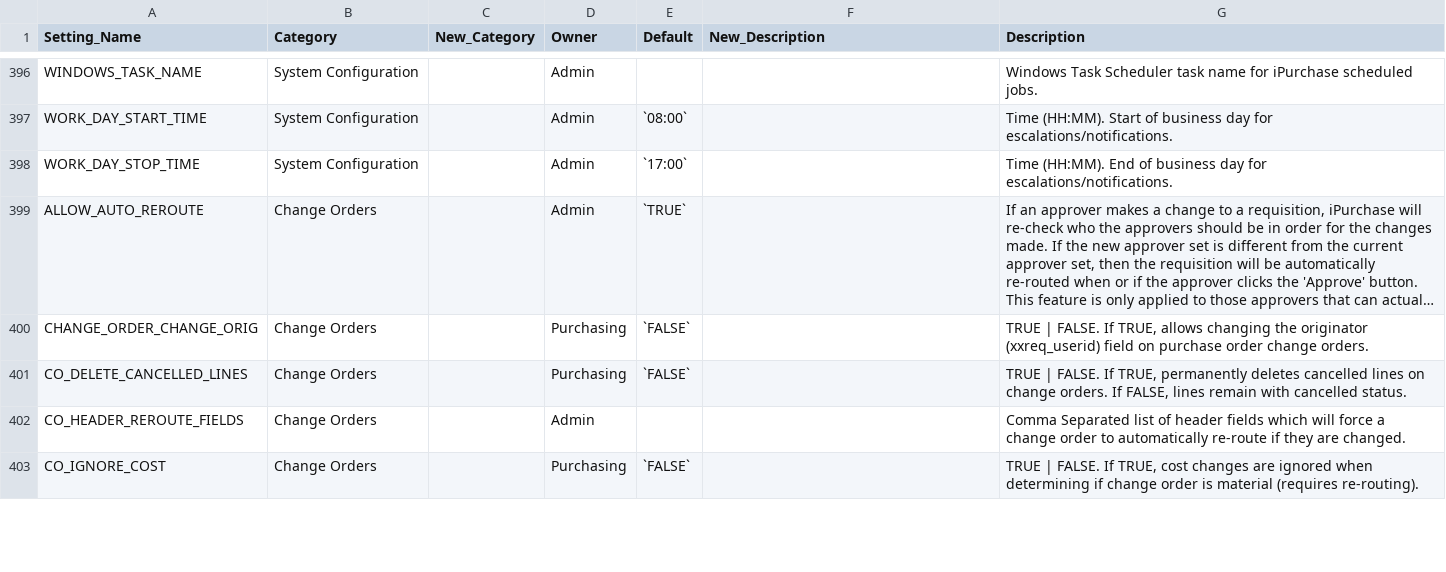
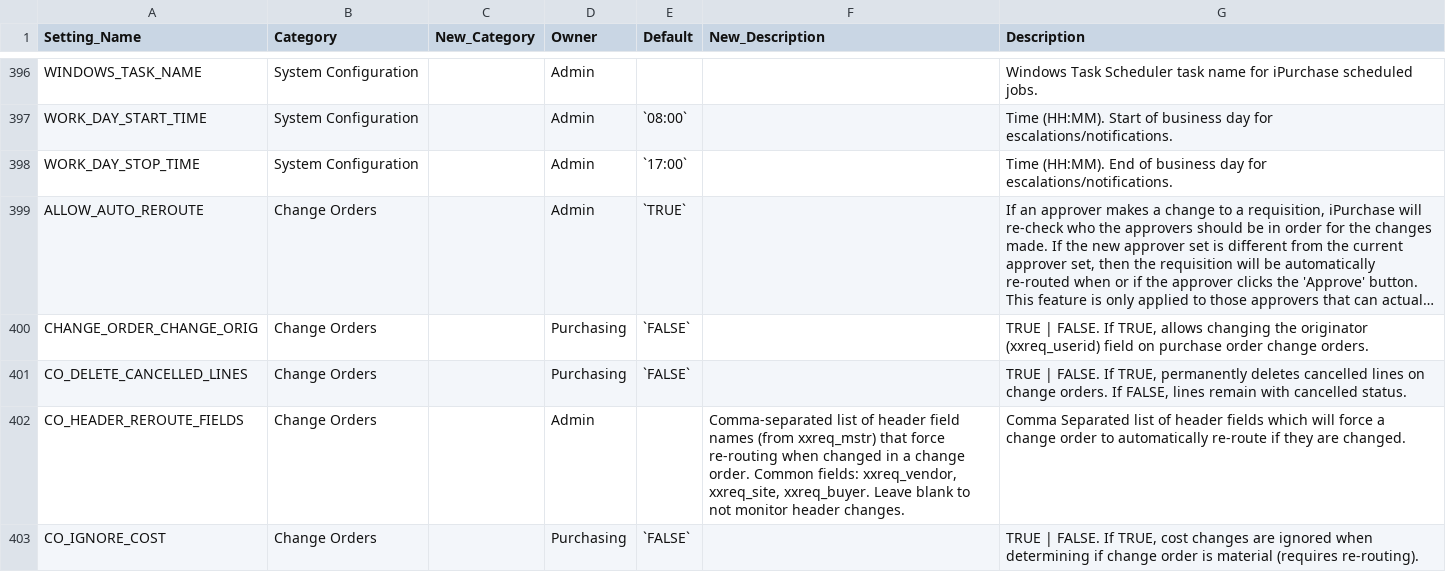
Before and after one commit to fsalesi/iPurchase-Docs, a CSV file: reference/system-settings-bible.new.csv, drawn as a sheet; only a part is shown, gaps mark what is left out; long unchanged cells end in …; the diff covers the shown part only.

Commit message:
Enrich batch 2: Top 10 settings + Can-Do references
Updated with Can-Do list format links:
- USE_APP_AMOUNT_OWN_REQS
- ALLOW_SUPERVISORS_TO_APPROVE
- AUTO_APPROVE_FORWARD

New enriched setting pages:
- EMAILSERVER
- PO_UPDATE_TOLERANCE_AMOUNT
- CO_ITEM_REROUTE_NEW
- CO_HEADER_REROUTE_FIELDS
- CO_ITEM_REROUTE_FIELDS

CSV updated with plain text descriptions for product help.

10 of 549 settings enriched.

```diff
--- a/reference/system-settings-bible.new.csv
+++ b/reference/system-settings-bible.new.csv
@@ -401,3 +401,3 @@ CHANGE_ORDER_CHANGE_ORIG,Change Orders,,Purchasing,`FALSE`,,"TRUE | FALSE. If TR
 CO_DELETE_CANCELLED_LINES,Change Orders,,Purchasing,`FALSE`,,"TRUE | FALSE. If TRUE, permanently deletes cancelled lines on change orders. If FALSE, lines remain with cancelled status."
-CO_HEADER_REROUTE_FIELDS,Change Orders,,Admin,,,Comma Separated list of header fields which will force a change order to automatically re-route if they are changed.
+CO_HEADER_REROUTE_FIELDS,Change Orders,,Admin,,"Comma-separated list of header field names (from xxreq_mstr) that force re-routing when changed in a change order. Common fields: xxreq_vendor, xxreq_site, xxreq_buyer. Leave blank to not monitor header changes.",Comma Separated list of header fields which will force a change order to automatically re-route if they are changed.
 CO_IGNORE_COST,Change Orders,,Purchasing,`FALSE`,,"TRUE | FALSE. If TRUE, cost changes are ignored when determining if change order is material (requires re-routing)."
```
Also changed, not shown: 7 edited cells elsewhere in this file, 8 other files.
